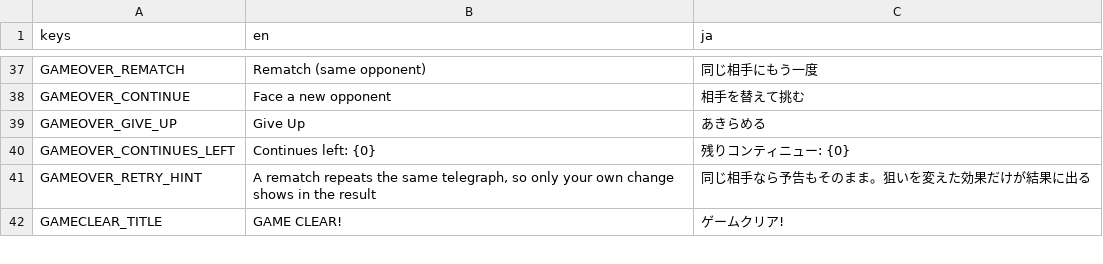
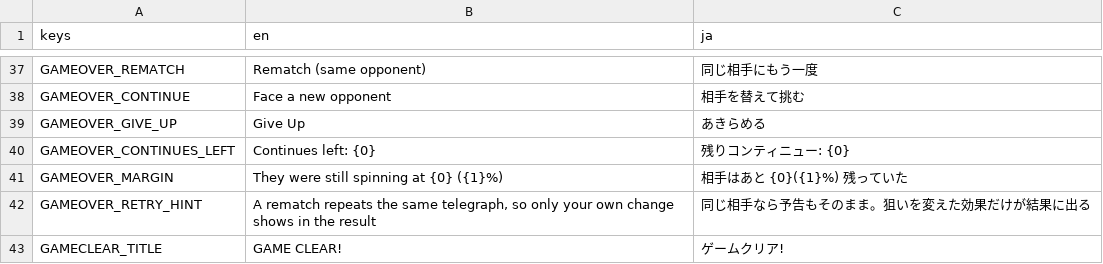
Before and after one commit to uiro-uri/slay-the-spinner-evolve, a CSV file: godot/translations/strings.csv, drawn as a sheet; only a part is shown, gaps mark what is left out.

```diff
--- a/godot/translations/strings.csv
+++ b/godot/translations/strings.csv
@@ -40,2 +40,3 @@ GAMEOVER_GIVE_UP,Give Up,あきらめる
 GAMEOVER_CONTINUES_LEFT,Continues left: {0},残りコンティニュー: {0}
+GAMEOVER_MARGIN,They were still spinning at {0} ({1}%),相手はあと {0}({1}%) 残っていた
 GAMEOVER_RETRY_HINT,"A rematch repeats the same telegraph, so only your own change shows in the result","同じ相手なら予告もそのまま。狙いを変えた効果だけが結果に出る"
```
Also changed, not shown: 12 other files.
